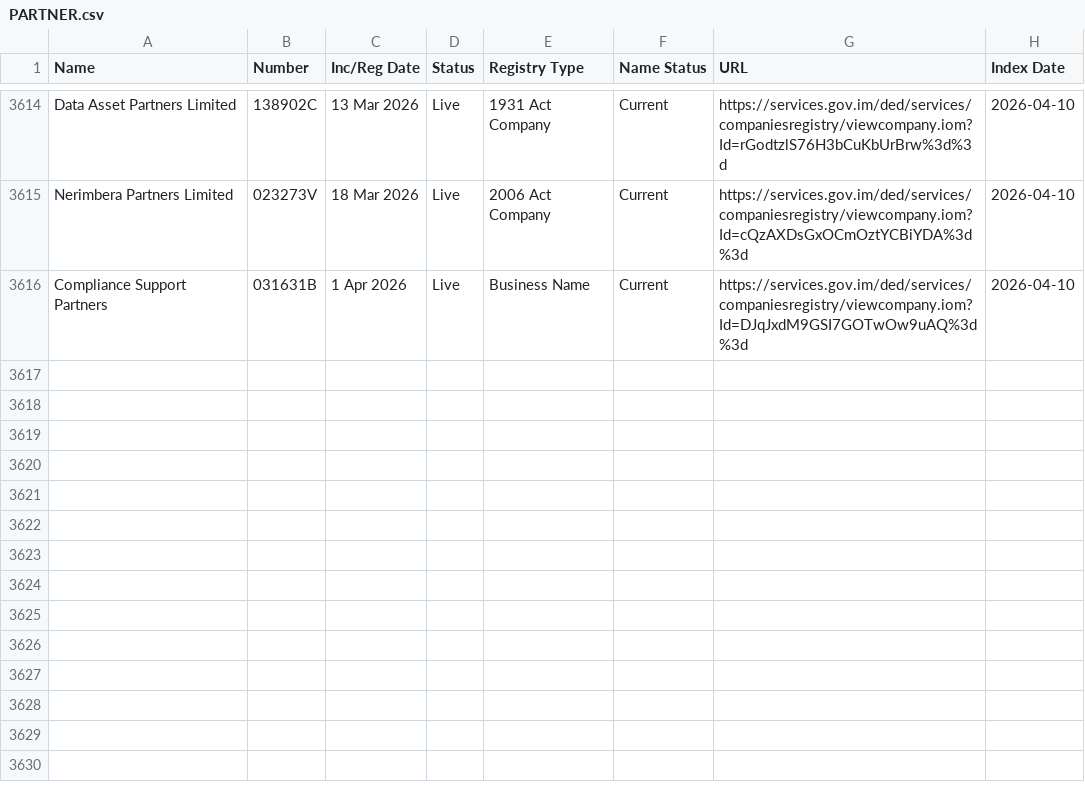
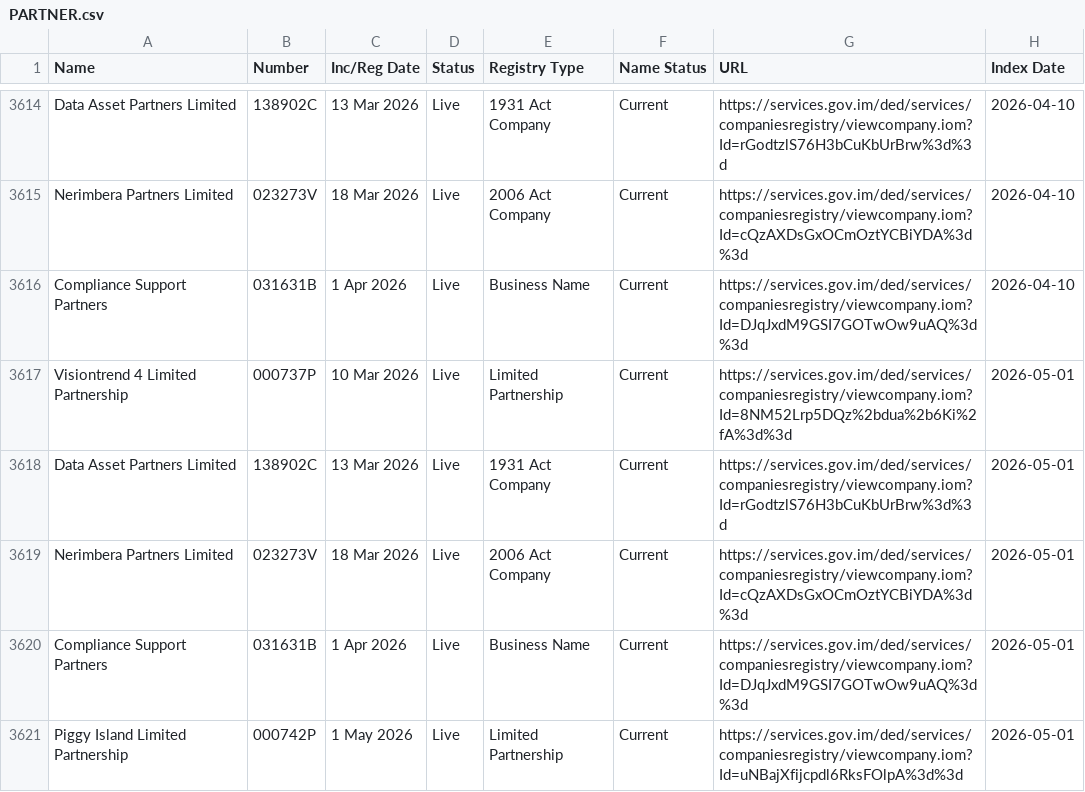
Before and after one commit to dankarran/isleofman-opendata, a CSV file: data/gov.im/companies/sources/search/names/PARTNER.csv, drawn as a sheet; only a part is shown, gaps mark what is left out.

```diff
--- a/data/gov.im/companies/sources/search/names/PARTNER.csv
+++ b/data/gov.im/companies/sources/search/names/PARTNER.csv
@@ -3616 +3616,6 @@
 "Compliance Support Partners","031631B","1 Apr 2026","Live","Business Name","Current","https://services.gov.im/ded/services/companiesregistry/viewcompany.iom?Id=DJqJxdM9GSI7GOTwOw9uAQ%3d%3d","2026-04-10"
+"Visiontrend 4 Limited Partnership","000737P","10 Mar 2026","Live","Limited Partnership","Current","https://services.gov.im/ded/services/companiesregistry/viewcompany.iom?Id=8NM52Lrp5DQz%2bdua%2b6Ki%2fA%3d%3d","2026-05-01"
+"Data Asset Partners Limited","138902C","13 Mar 2026","Live","1931 Act Company","Current","https://services.gov.im/ded/services/companiesregistry/viewcompany.iom?Id=rGodtzlS76H3bCuKbUrBrw%3d%3d","2026-05-01"
+"Nerimbera Partners Limited","023273V","18 Mar 2026","Live","2006 Act Company","Current","https://services.gov.im/ded/services/companiesregistry/viewcompany.iom?Id=cQzAXDsGxOCmOztYCBiYDA%3d%3d","2026-05-01"
+"Compliance Support Partners","031631B","1 Apr 2026","Live","Business Name","Current","https://services.gov.im/ded/services/companiesregistry/viewcompany.iom?Id=DJqJxdM9GSI7GOTwOw9uAQ%3d%3d","2026-05-01"
+"Piggy Island Limited Partnership","000742P","1 May 2026","Live","Limited Partnership","Current","https://services.gov.im/ded/services/companiesregistry/viewcompany.iom?Id=uNBajXfijcpdl6RksFOlpA%3d%3d","2026-05-01"
```
Also changed, not shown: data/gov.im/companies/sources/search/names/CORP.csv, data/gov.im/companies/sources/search/names/FOUNDATION.csv, 14 other files.
